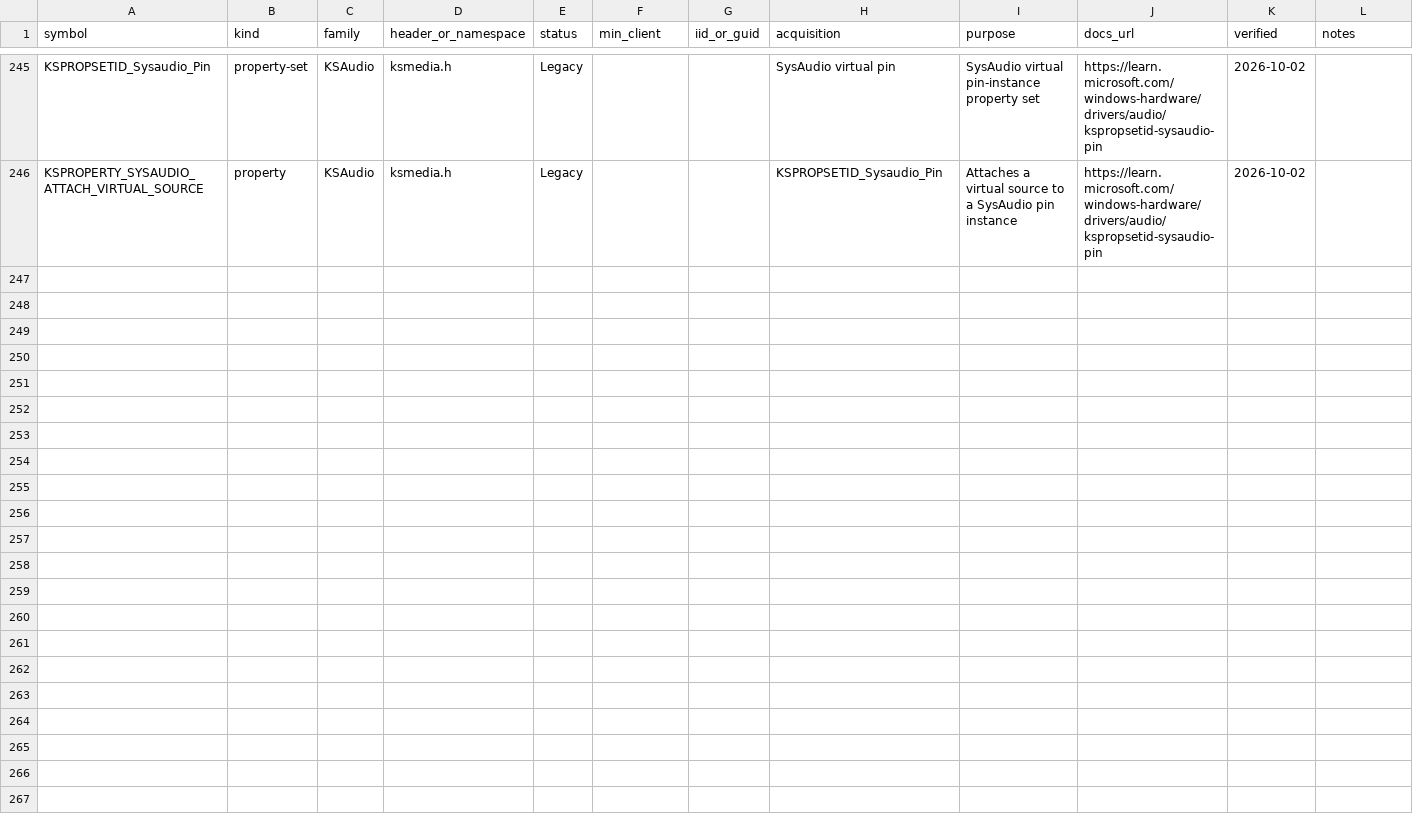
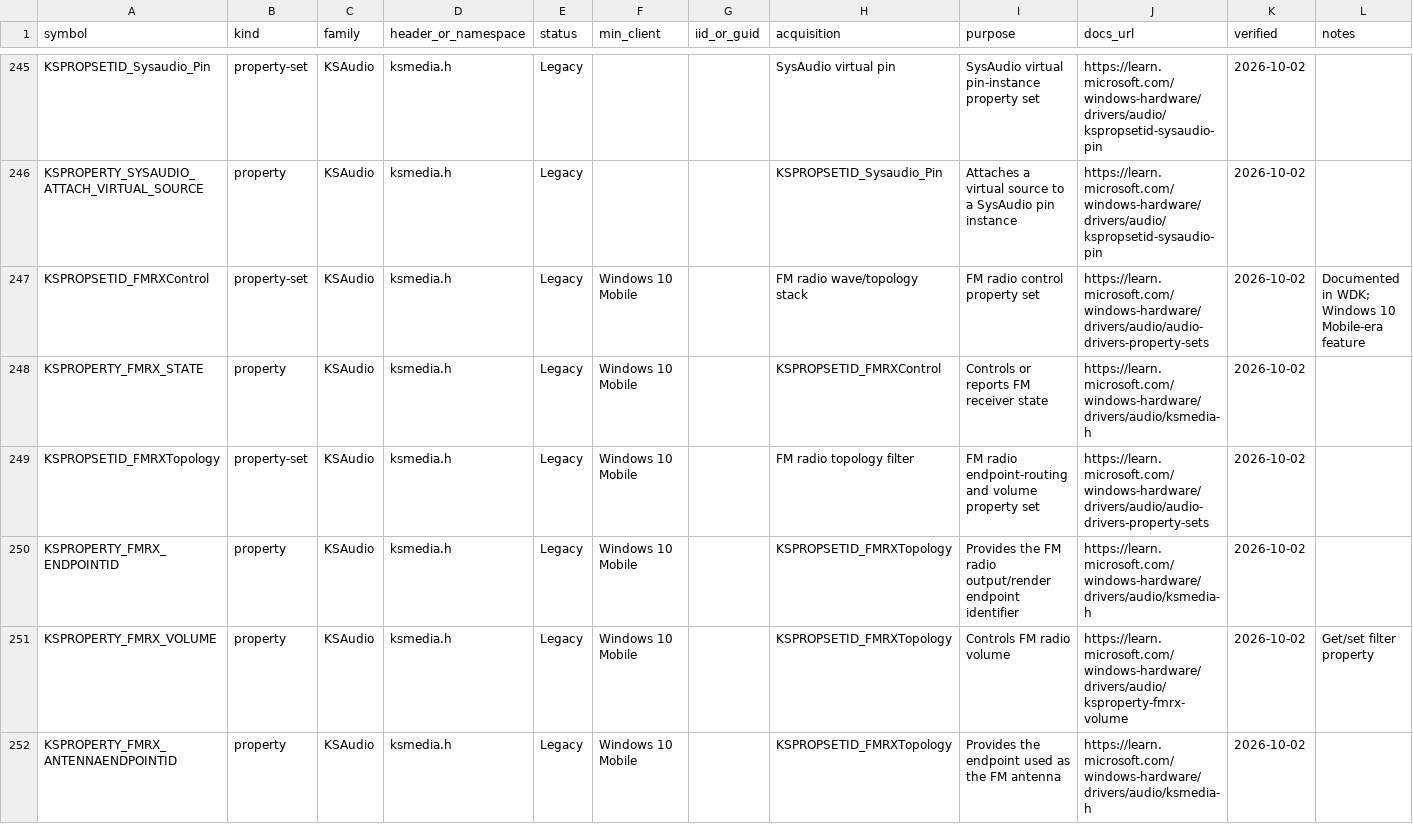
Before and after one commit to kunkunkunQoQ/WinAudioResearch, a CSV file: api/ks-audio.csv, drawn as a sheet; only a part is shown, gaps mark what is left out.

Commit message:
Complete official KS audio property-set family inventory

```diff
--- a/api/ks-audio.csv
+++ b/api/ks-audio.csv
@@ -246 +246,7 @@ KSPROPSETID_Sysaudio_Pin,property-set,KSAudio,ksmedia.h,Legacy,,,SysAudio virtua
 KSPROPERTY_SYSAUDIO_ATTACH_VIRTUAL_SOURCE,property,KSAudio,ksmedia.h,Legacy,,,KSPROPSETID_Sysaudio_Pin,Attaches a virtual source to a SysAudio pin instance,https://learn.microsoft.com/windows-hardware/drivers/audio/kspropsetid-sysaudio-pin,2026-10-02,
+KSPROPSETID_FMRXControl,property-set,KSAudio,ksmedia.h,Legacy,Windows 10 Mobile,,FM radio wave/topology stack,FM radio control property set,https://learn.microsoft.com/windows-hardware/drivers/audio/audio-drivers-property-sets,2026-10-02,Documented in WDK; Windows 10 Mobile-era feature
+KSPROPERTY_FMRX_STATE,property,KSAudio,ksmedia.h,Legacy,Windows 10 Mobile,,KSPROPSETID_FMRXControl,Controls or reports FM receiver state,https://learn.microsoft.com/windows-hardware/drivers/audio/ksmedia-h,2026-10-02,
+KSPROPSETID_FMRXTopology,property-set,KSAudio,ksmedia.h,Legacy,Windows 10 Mobile,,FM radio topology filter,FM radio endpoint-routing and volume property set,https://learn.microsoft.com/windows-hardware/drivers/audio/audio-drivers-property-sets,2026-10-02,
+KSPROPERTY_FMRX_ENDPOINTID,property,KSAudio,ksmedia.h,Legacy,Windows 10 Mobile,,KSPROPSETID_FMRXTopology,Provides the FM radio output/render endpoint identifier,https://learn.microsoft.com/windows-hardware/drivers/audio/ksmedia-h,2026-10-02,
+KSPROPERTY_FMRX_VOLUME,property,KSAudio,ksmedia.h,Legacy,Windows 10 Mobile,,KSPROPSETID_FMRXTopology,Controls FM radio volume,https://learn.microsoft.com/windows-hardware/drivers/audio/ksproperty-fmrx-volume,2026-10-02,Get/set filter property
+KSPROPERTY_FMRX_ANTENNAENDPOINTID,property,KSAudio,ksmedia.h,Legacy,Windows 10 Mobile,,KSPROPSETID_FMRXTopology,Provides the endpoint used as the FM antenna,https://learn.microsoft.com/windows-hardware/drivers/audio/ksmedia-h,2026-10-02,
```
